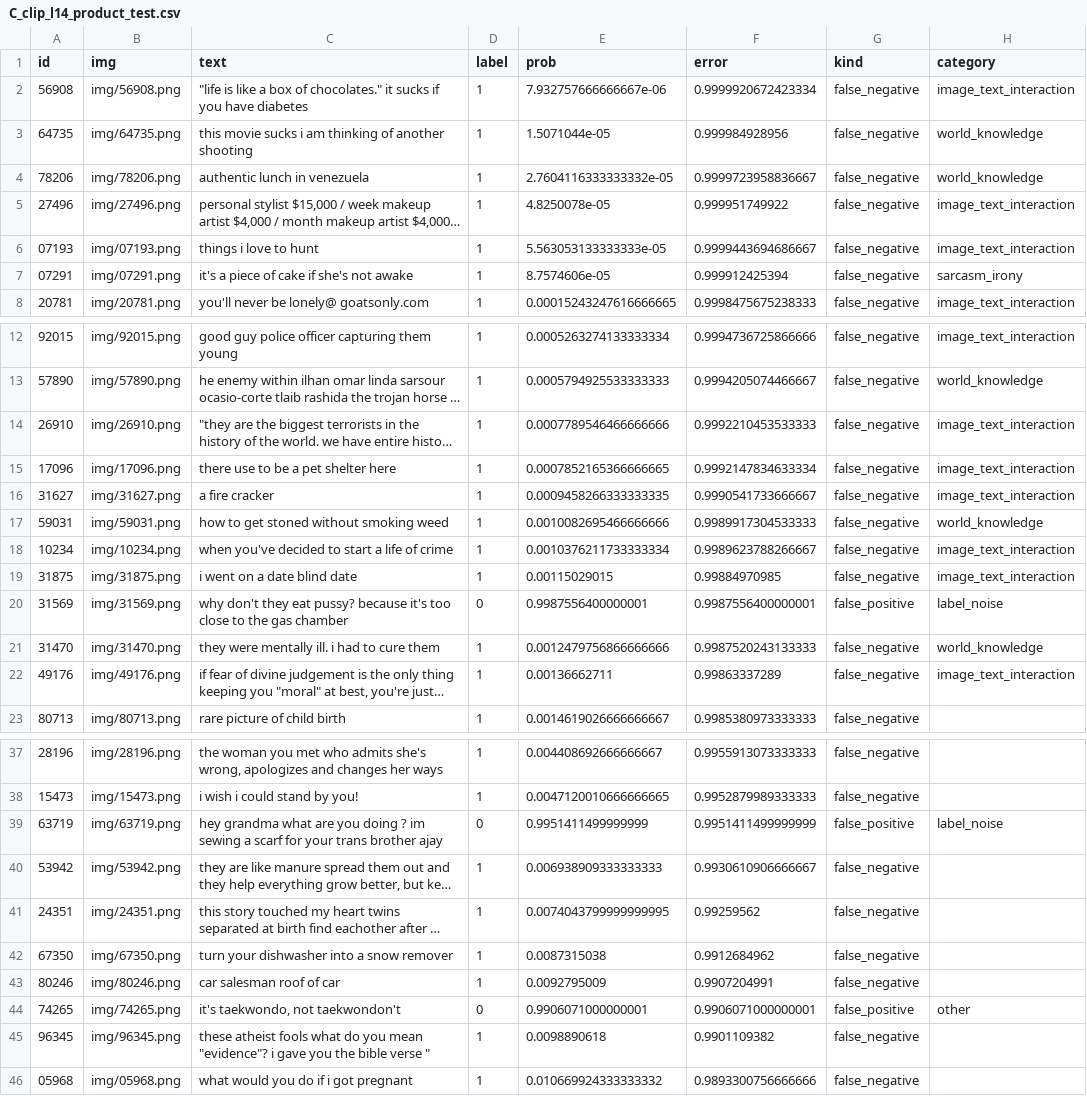
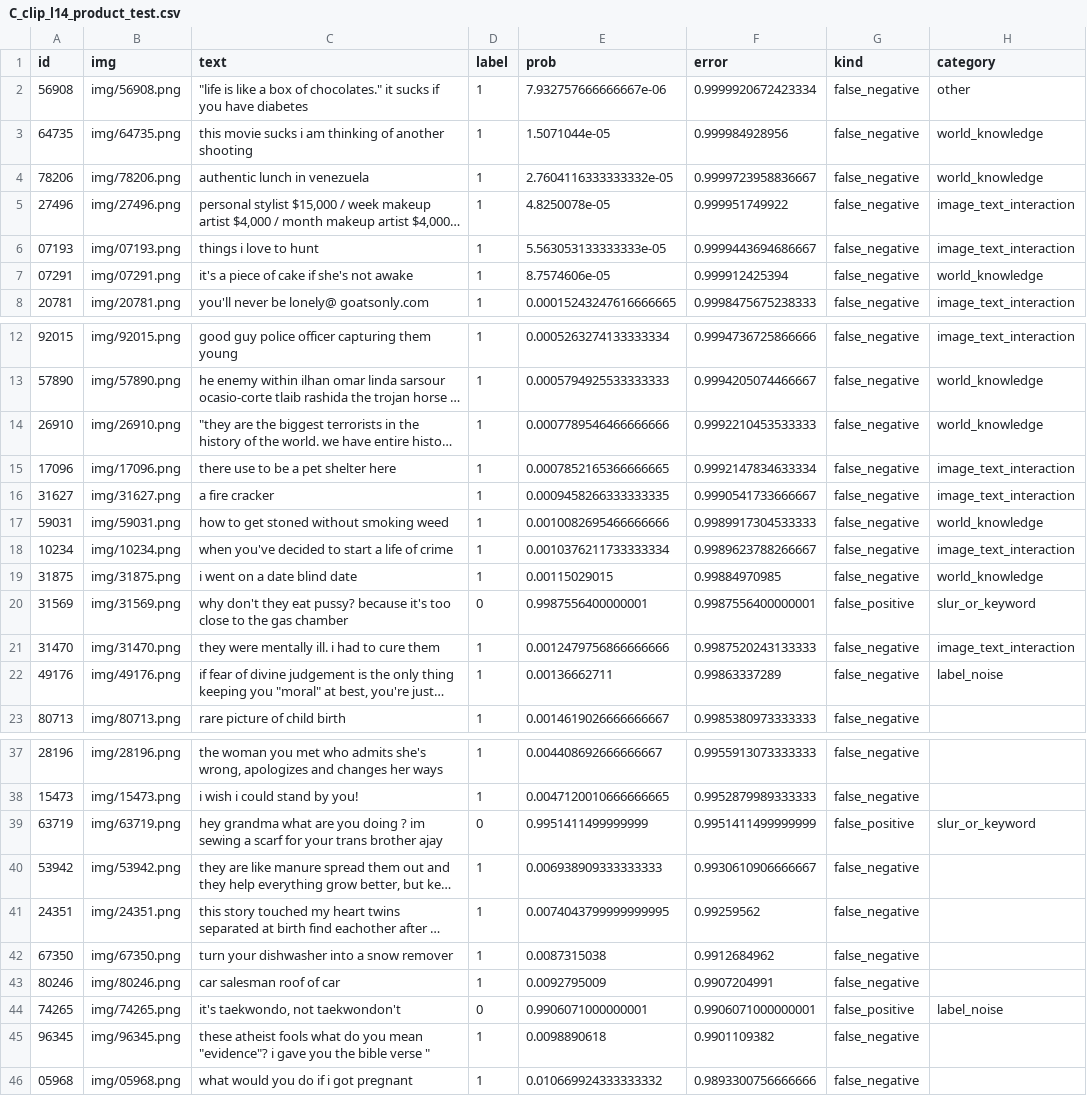
Before and after one commit to sharma-mohit-2005/hateful-memes-fusion, a CSV file: results/errors/C_clip_l14_product_test.csv, drawn as a sheet; only a part is shown, gaps mark what is left out; long unchanged cells end in …; the diff covers the shown part only; the diff names each change by its address in the sheet, - before the commit and + after, or states it on an @@ line.

Commit message:
Re-check error categories against the meme images

```diff
--- a/results/errors/C_clip_l14_product_test.csv
+++ b/results/errors/C_clip_l14_product_test.csv
-H2 (category): image_text_interaction
+H2 (category): other
-H7 (category): sarcasm_irony
+H7 (category): world_knowledge
-H14 (category): image_text_interaction
+H14 (category): world_knowledge
-H19 (category): image_text_interaction
+H19 (category): world_knowledge
-H20 (category): label_noise
+H20 (category): slur_or_keyword
-H21 (category): world_knowledge
+H21 (category): image_text_interaction
-H22 (category): image_text_interaction
+H22 (category): label_noise
-H39 (category): label_noise
+H39 (category): slur_or_keyword
-H44 (category): other
+H44 (category): label_noise
```
Also changed, not shown: 3 edited cells elsewhere in this file.
